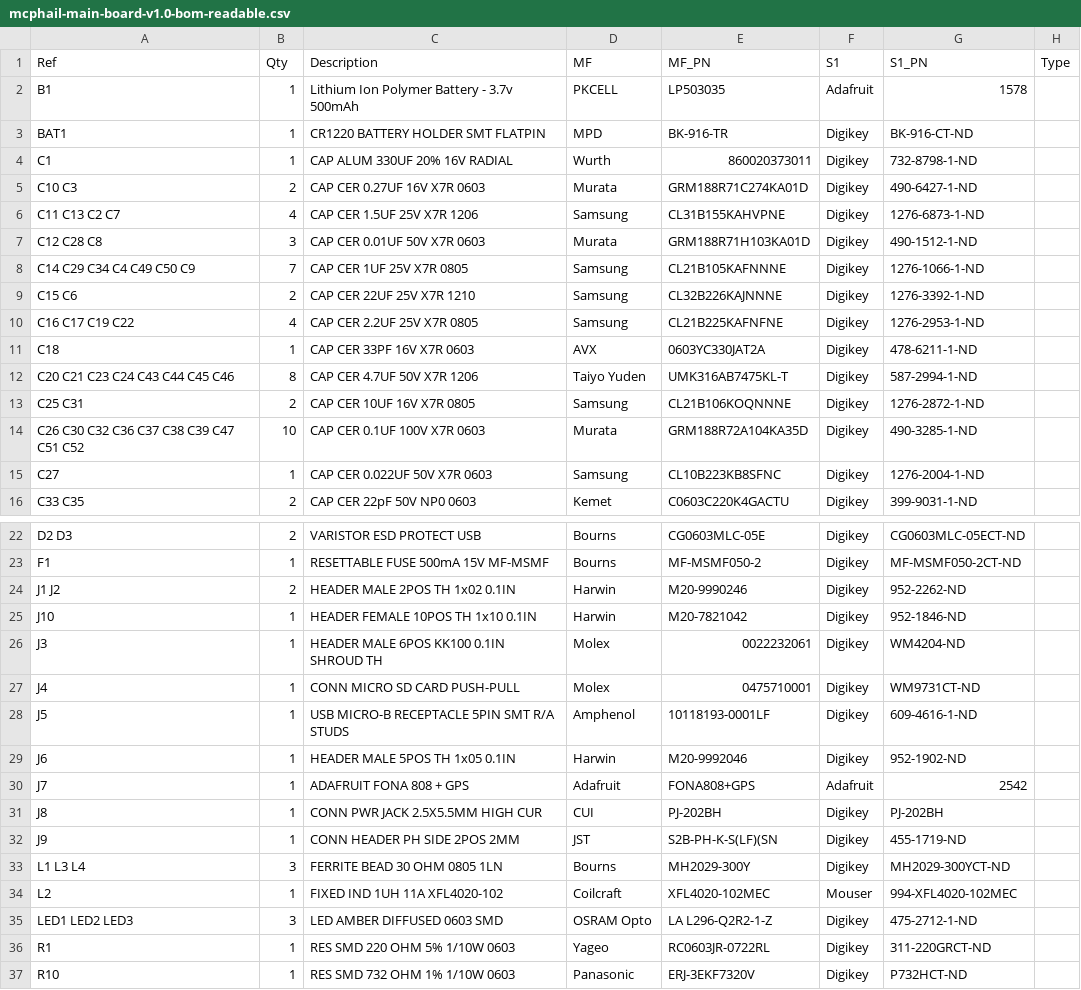
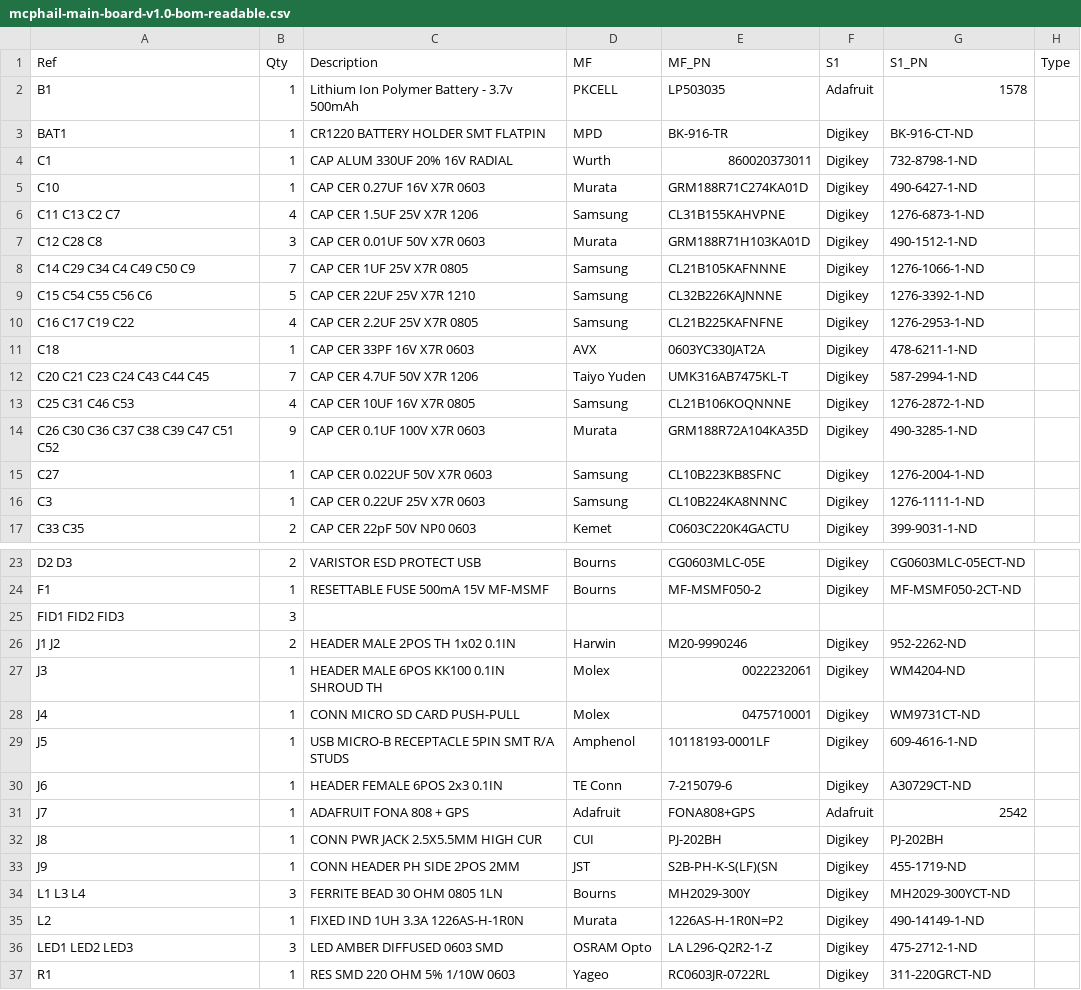
Before and after one commit to kbirchard/mcphail-update, a CSV file: hardware/mcphail-main-board/bom/mcphail-main-board-v1.0-bom-readable.csv, drawn as a sheet; only a part is shown, gaps mark what is left out; the shorter side is filled out with more unchanged rows; the diff covers the shown part only.

```diff
--- a/hardware/mcphail-main-board/bom/mcphail-main-board-v1.0-bom-readable.csv
+++ b/hardware/mcphail-main-board/bom/mcphail-main-board-v1.0-bom-readable.csv
@@ -4,3 +4,3 @@ BAT1,1,CR1220 BATTERY HOLDER SMT FLATPIN,MPD,BK-916-TR,Digikey,BK-916-CT-ND,
 C1,1,CAP ALUM 330UF 20% 16V RADIAL,Wurth,860020373011,Digikey,732-8798-1-ND,
-C10 C3,2,CAP CER 0.27UF 16V X7R 0603,Murata,GRM188R71C274KA01D,Digikey,490-6427-1-ND,
+C10,1,CAP CER 0.27UF 16V X7R 0603,Murata,GRM188R71C274KA01D,Digikey,490-6427-1-ND,
 C11 C13 C2 C7,4,CAP CER 1.5UF 25V X7R 1206,Samsung,CL31B155KAHVPNE,Digikey,1276-6873-1-ND,
@@ -8,9 +8,10 @@ C12 C28 C8,3,CAP CER 0.01UF 50V X7R 0603,Murata,GRM188R71H103KA01D,Digikey,490-1
 C14 C29 C34 C4 C49 C50 C9,7,CAP CER 1UF 25V X7R 0805,Samsung,CL21B105KAFNNNE,Digikey,1276-1066-1-ND,
-C15 C6,2,CAP CER 22UF 25V X7R 1210,Samsung,CL32B226KAJNNNE,Digikey,1276-3392-1-ND,
+C15 C54 C55 C56 C6,5,CAP CER 22UF 25V X7R 1210,Samsung,CL32B226KAJNNNE,Digikey,1276-3392-1-ND,
 C16 C17 C19 C22,4,CAP CER 2.2UF 25V X7R 0805,Samsung,CL21B225KAFNFNE,Digikey,1276-2953-1-ND,
 C18,1,CAP CER 33PF 16V X7R 0603,AVX,0603YC330JAT2A,Digikey,478-6211-1-ND,
-C20 C21 C23 C24 C43 C44 C45 C46,8,CAP CER 4.7UF 50V X7R 1206,Taiyo Yuden,UMK316AB7475KL-T,Digikey,587-2994-1-ND,
-C25 C31,2,CAP CER 10UF 16V X7R 0805,Samsung,CL21B106KOQNNNE,Digikey,1276-2872-1-ND,
-C26 C30 C32 C36 C37 C38 C39 C47 C51 C52,10,CAP CER 0.1UF 100V X7R 0603,Murata,GRM188R72A104KA35D,Digikey,490-3285-1-ND,
+C20 C21 C23 C24 C43 C44 C45,7,CAP CER 4.7UF 50V X7R 1206,Taiyo Yuden,UMK316AB7475KL-T,Digikey,587-2994-1-ND,
+C25 C31 C46 C53,4,CAP CER 10UF 16V X7R 0805,Samsung,CL21B106KOQNNNE,Digikey,1276-2872-1-ND,
+C26 C30 C36 C37 C38 C39 C47 C51 C52,9,CAP CER 0.1UF 100V X7R 0603,Murata,GRM188R72A104KA35D,Digikey,490-3285-1-ND,
 C27,1,CAP CER 0.022UF 50V X7R 0603,Samsung,CL10B223KB8SFNC,Digikey,1276-2004-1-ND,
+C3,1,CAP CER 0.22UF 25V X7R 0603,Samsung,CL10B224KA8NNNC,Digikey,1276-1111-1-ND,
 C33 C35,2,CAP CER 22pF 50V NP0 0603,Kemet,C0603C220K4GACTU,Digikey,399-9031-1-ND,
@@ -23,4 +24,4 @@ D2 D3,2,VARISTOR ESD PROTECT USB,Bourns,CG0603MLC-05E,Digikey,CG0603MLC-05ECT-ND
 F1,1,RESETTABLE FUSE 500mA 15V MF-MSMF,Bourns,MF-MSMF050-2,Digikey,MF-MSMF050-2CT-ND,
+FID1 FID2 FID3,3,,,,,,
 J1 J2,2,HEADER MALE 2POS TH 1x02 0.1IN,Harwin,M20-9990246,Digikey,952-2262-ND,
-J10,1,HEADER FEMALE 10POS TH 1x10 0.1IN,Harwin,M20-7821042,Digikey,952-1846-ND,
 J3,1,HEADER MALE 6POS KK100 0.1IN SHROUD TH,Molex,0022232061,Digikey,WM4204-ND ,
@@ -28,3 +29,3 @@ J4,1,CONN MICRO SD CARD PUSH-PULL,Molex,0475710001,Digikey,WM9731CT-ND,
 J5,1,USB MICRO-B RECEPTACLE 5PIN SMT R/A STUDS,Amphenol,10118193-0001LF,Digikey,609-4616-1-ND,
-J6,1,HEADER MALE 5POS TH 1x05 0.1IN,Harwin,M20-9992046,Digikey,952-1902-ND,
+J6,1,HEADER FEMALE 6POS 2x3 0.1IN,TE Conn,7-215079-6,Digikey,A30729CT-ND,
 J7,1,ADAFRUIT FONA 808 + GPS,Adafruit,FONA808+GPS,Adafruit,2542,
@@ -33,3 +34,3 @@ J9,1,CONN HEADER PH SIDE 2POS 2MM,JST,S2B-PH-K-S(LF)(SN,Digikey,455-1719-ND,
 L1 L3 L4,3,FERRITE BEAD 30 OHM 0805 1LN,Bourns,MH2029-300Y,Digikey,MH2029-300YCT-ND,
-L2,1,FIXED IND 1UH 11A XFL4020-102,Coilcraft,XFL4020-102MEC,Mouser,994-XFL4020-102MEC,
+L2,1,FIXED IND 1UH 3.3A 1226AS-H-1R0N,Murata,1226AS-H-1R0N=P2,Digikey,490-14149-1-ND,
 LED1 LED2 LED3,3,LED AMBER DIFFUSED 0603 SMD,OSRAM Opto,LA L296-Q2R2-1-Z,Digikey,475-2712-1-ND,
```
Also changed, not shown: 1 added row and 2 edited cells elsewhere in this file, hardware/mcphail-main-board/bom/mcphail-main-board-v1.0-bom-digikey.csv, hardware/mcphail-main-board/bom/mcphail-main-board-v1.0-bom-master.csv, 35 other files.
